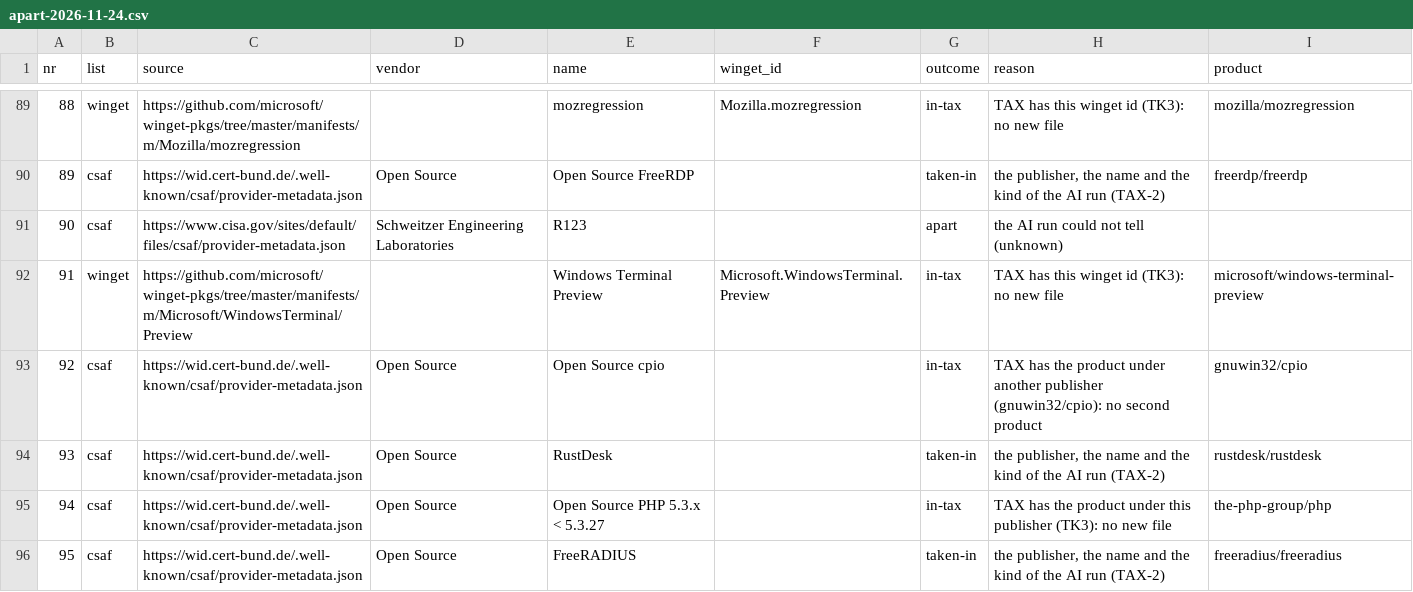
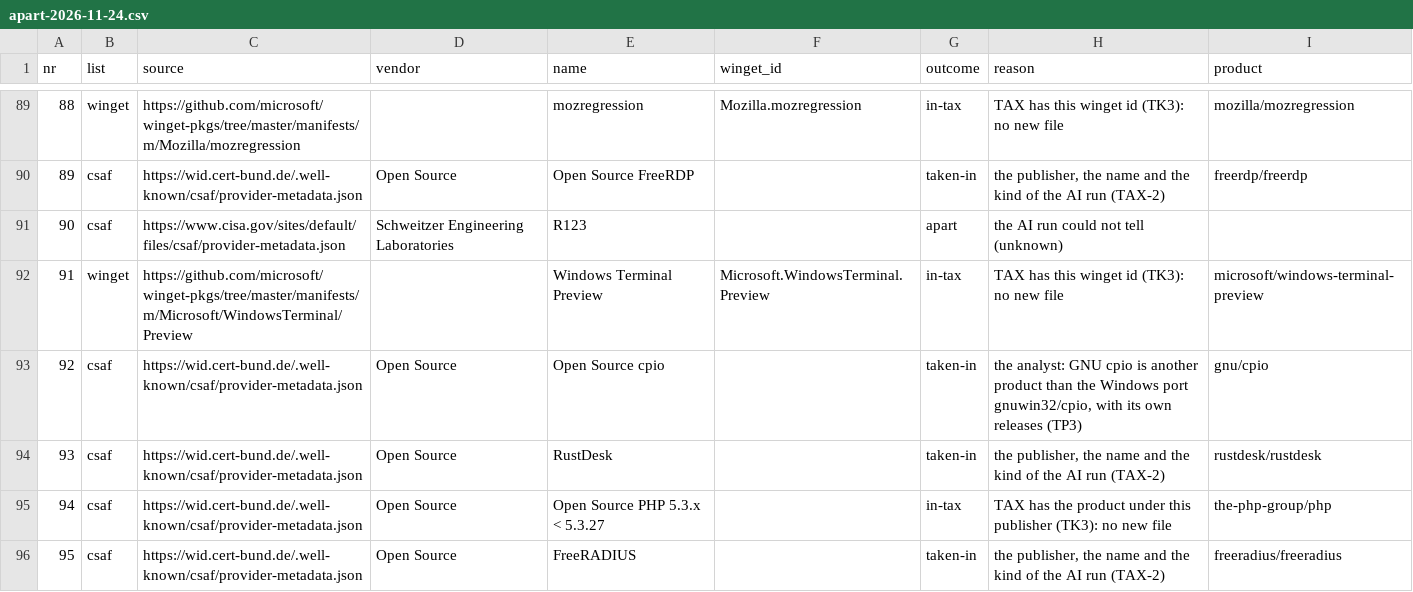
Before and after one commit to CobolKrasser/taxnmy, a CSV file: referee/import/apart-2026-11-24.csv, drawn as a sheet; only a part is shown, gaps mark what is left out; the diff covers the shown part only.

```diff
--- a/referee/import/apart-2026-11-24.csv
+++ b/referee/import/apart-2026-11-24.csv
@@ -92,3 +92,3 @@ nr,list,source,vendor,name,winget_id,outcome,reason,product
 91,winget,https://github.com/microsoft/winget-pkgs/tree/master/manifests/m/Microsoft/WindowsTerminal/Preview,,Windows Terminal Preview,Microsoft.WindowsTerminal.Preview,in-tax,TAX has this winget id (TK3): no new file,microsoft/windows-terminal-preview
-92,csaf,https://wid.cert-bund.de/.well-known/csaf/provider-metadata.json,Open Source,Open Source cpio,,in-tax,TAX has the product under another publisher (gnuwin32/cpio): no second product,gnuwin32/cpio
+92,csaf,https://wid.cert-bund.de/.well-known/csaf/provider-metadata.json,Open Source,Open Source cpio,,taken-in,"the analyst: GNU cpio is another product than the Windows port gnuwin32/cpio, with its own releases (TP3)",gnu/cpio
 93,csaf,https://wid.cert-bund.de/.well-known/csaf/provider-metadata.json,Open Source,RustDesk,,taken-in,"the publisher, the name and the kind of the AI run (TAX-2)",rustdesk/rustdesk
```
Also changed, not shown: 21 edited cells elsewhere in this file, 4 other files.
